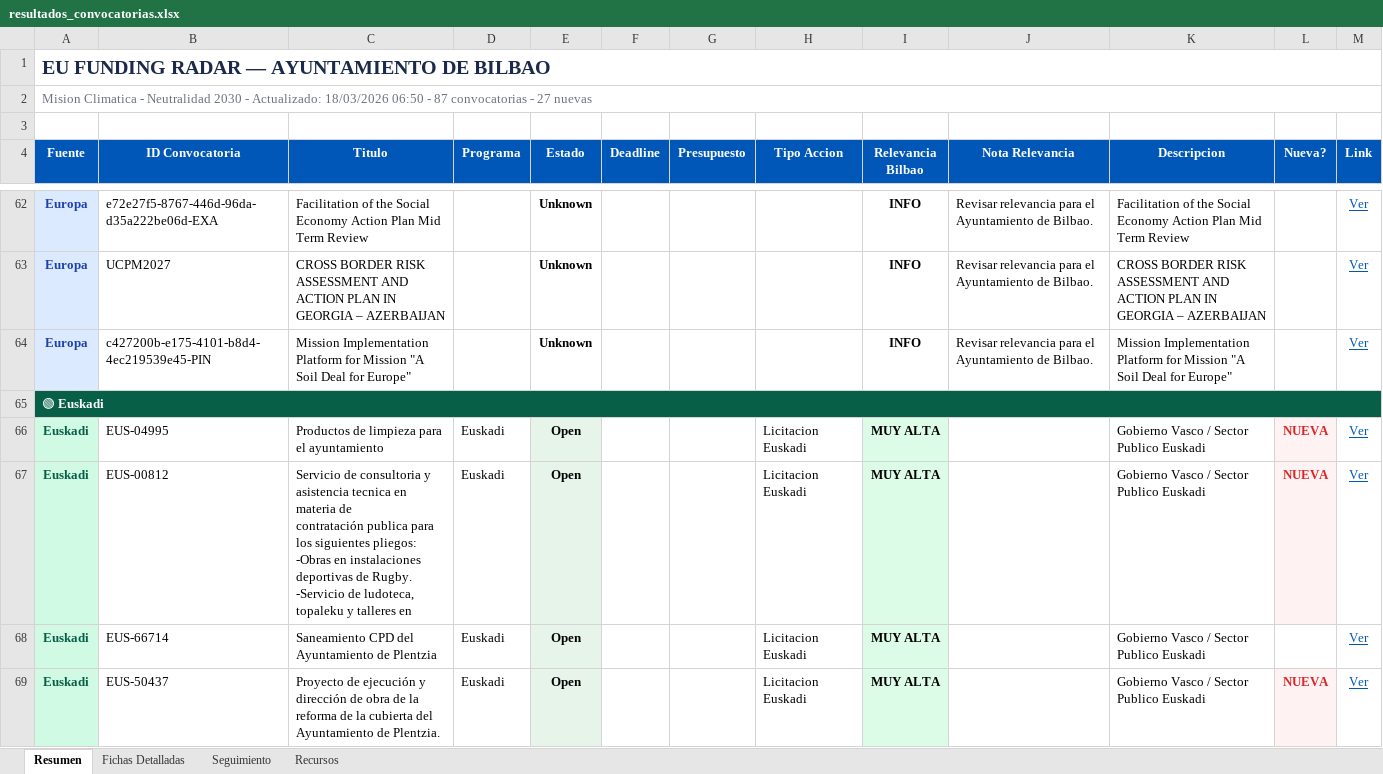
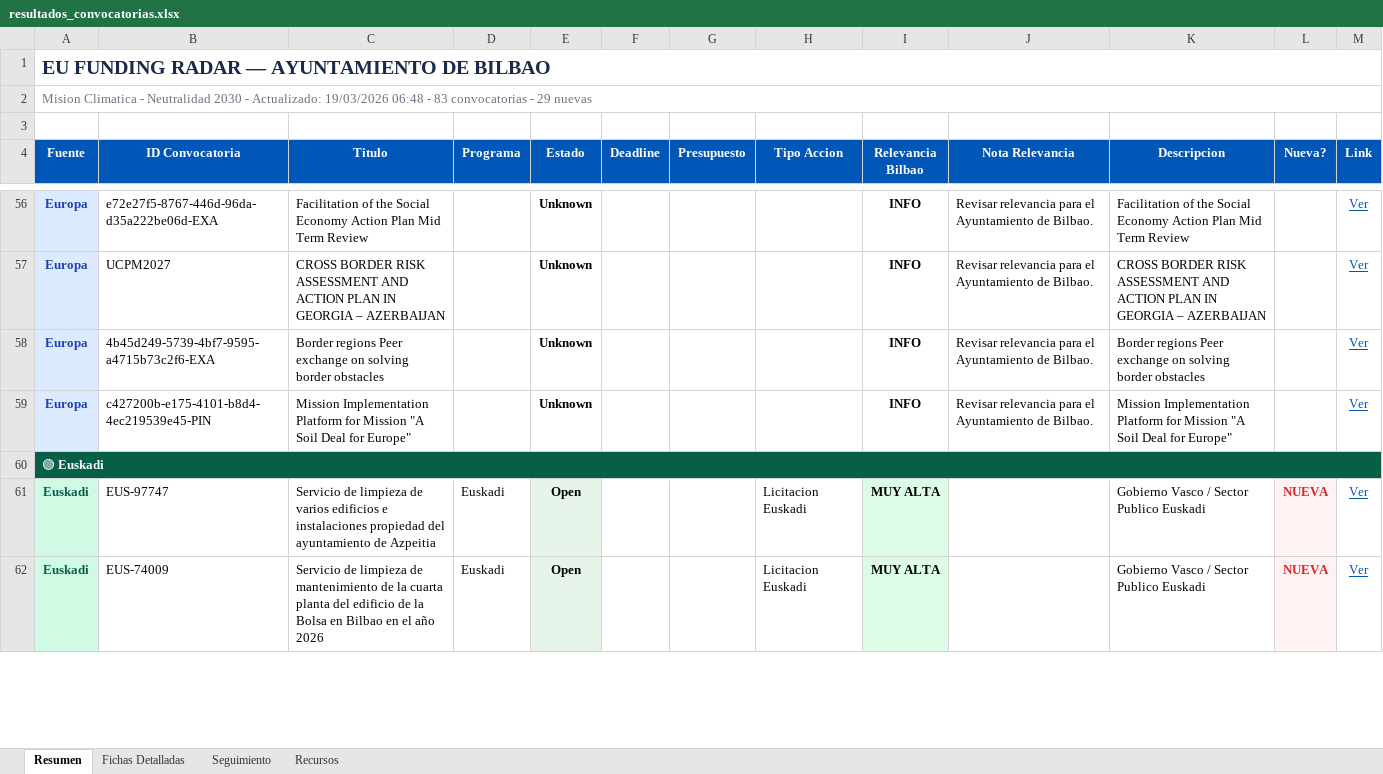
Before and after one commit to haguirre-lab/eu-funding-radar, an Excel workbook: docs/resultados_convocatorias.xlsx, sheet Resumen, drawn as a sheet; only a part is shown, gaps mark what is left out; values as stored, in another font and other column widths than the file's, no borders; removed rows and columns are numbered as before the commit, all else as after; ↵ is a line break in a cell; the diff covers the shown part only; the diff names each change by its address in the sheet, - before the commit and + after, or states it on an @@ line.

```diff
--- a/docs/resultados_convocatorias.xlsx (sheet Resumen)
+++ b/docs/resultados_convocatorias.xlsx (sheet Resumen)
-A2 (Fuente): …- Actualizado: 18/03/2026 06:50 - 87 convocatorias - 27 nuevas
+A2 (Fuente): …- Actualizado: 19/03/2026 06:48 - 83 convocatorias - 29 nuevas
+row 58: Europa | 4b45d249-5739-4bf7-9595-a4715b73c2f6-EXA | Border regions Peer exchange on solving border obstacles |  | Unknown |  |  |  | INFO | Revisar relevancia para el Ayuntamiento de Bilbao. | Border regions Peer exchange on solving border obstacles |  | Ver
-B61 (ID Convocatoria): EUS-04995
+B61 (ID Convocatoria): EUS-97747
-C61 (Titulo): Productos de limpieza para el ayuntamiento
+C61 (Titulo): Servicio de limpieza de varios edificios e instalaciones propiedad del ayuntamiento de Azpeitia
-row 67: Euskadi | EUS-00812 | Servicio de consultoria y asistencia tecnica en materia de ↵ contratación publica para los siguientes pliegos: ↵ -Obras en instalaciones deportivas de Rugby. ↵ -Servicio de ludoteca, topaleku y talleres en | Euskadi | Open |  |  | Licitacion Euskadi | MUY ALTA |  | Gobierno Vasco / Sector Publico Euskadi | NUEVA | Ver
-row 68: Euskadi | EUS-66714 | Saneamiento CPD del Ayuntamiento de Plentzia | Euskadi | Open |  |  | Licitacion Euskadi | MUY ALTA |  | Gobierno Vasco / Sector Publico Euskadi |  | Ver
-B62 (ID Convocatoria): EUS-50437
+B62 (ID Convocatoria): EUS-74009
-C62 (Titulo): Proyecto de ejecución y dirección de obra de la reforma de la cubierta del Ayuntamiento de Plentzia.
+C62 (Titulo): Servicio de limpieza de mantenimiento de la cuarta planta del edificio de la Bolsa en Bilbao en el año 2026
```
Also changed, not shown: 6 added rows, 9 removed rows, 4 moved rows and 45 edited cells elsewhere in this sheet, sheet Fichas Detalladas, sheet Seguimiento, 3 other files.
